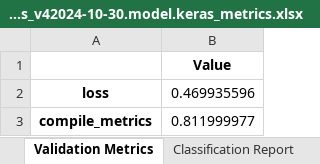
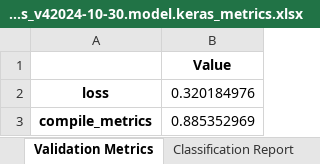
Before and after one commit to domonkosgyomorey/expression_recog_and_eval_system, an Excel workbook: imgsolver/model_trainer/model_metric_logs/category_class_v42024-10-30.model.keras_metrics.xlsx, sheet Validation Metrics, drawn as a sheet; values as stored, in another font and other column widths than the file's, no borders; the diff names each change by its address in the sheet, - before the commit and + after, or states it on an @@ line.

```diff
--- a/imgsolver/model_trainer/model_metric_logs/category_class_v42024-10-30.model.keras_metrics.xlsx (sheet Validation Metrics)
+++ b/imgsolver/model_trainer/model_metric_logs/category_class_v42024-10-30.model.keras_metrics.xlsx (sheet Validation Metrics)
-B2: 0.469935596
+B2: 0.320184976
-B3: 0.811999977
+B3: 0.885352969
```
Also changed, not shown: sheet Classification Report, sheet Confusion Matrix, imgsolver/model_trainer/model_metric_logs/digit_class_v42024-10-30.model.keras_metrics.xlsx, imgsolver/model_trainer/model_metric_logs/operator_class_v42024-10-30.model.keras_metrics.xlsx, 8 other files.
